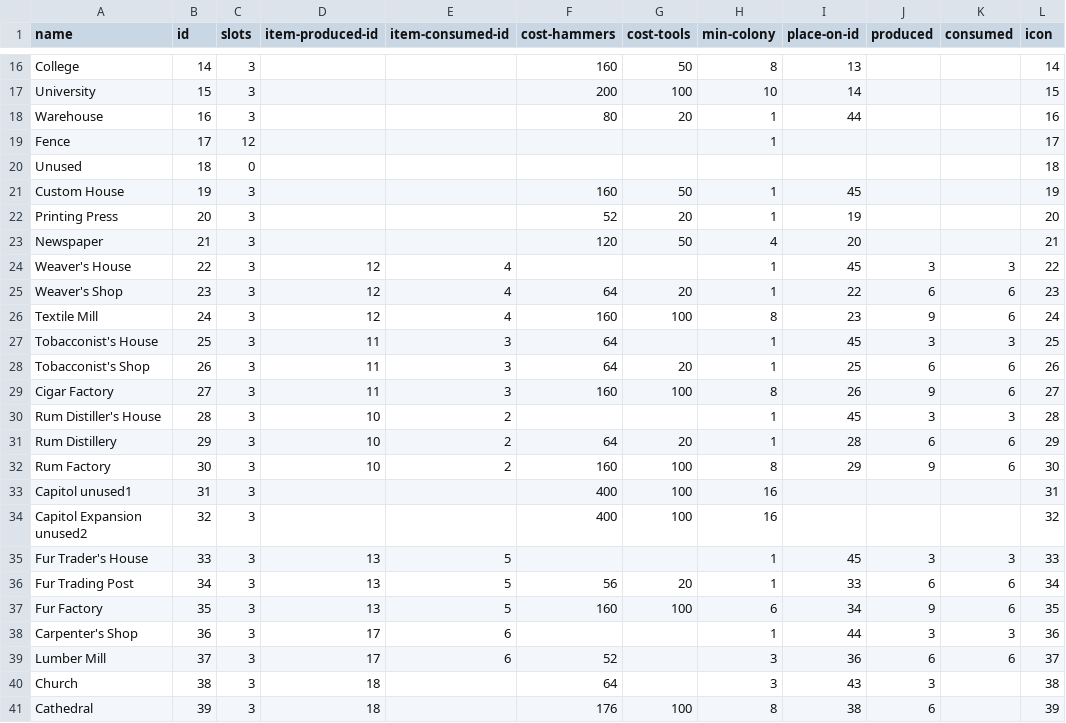
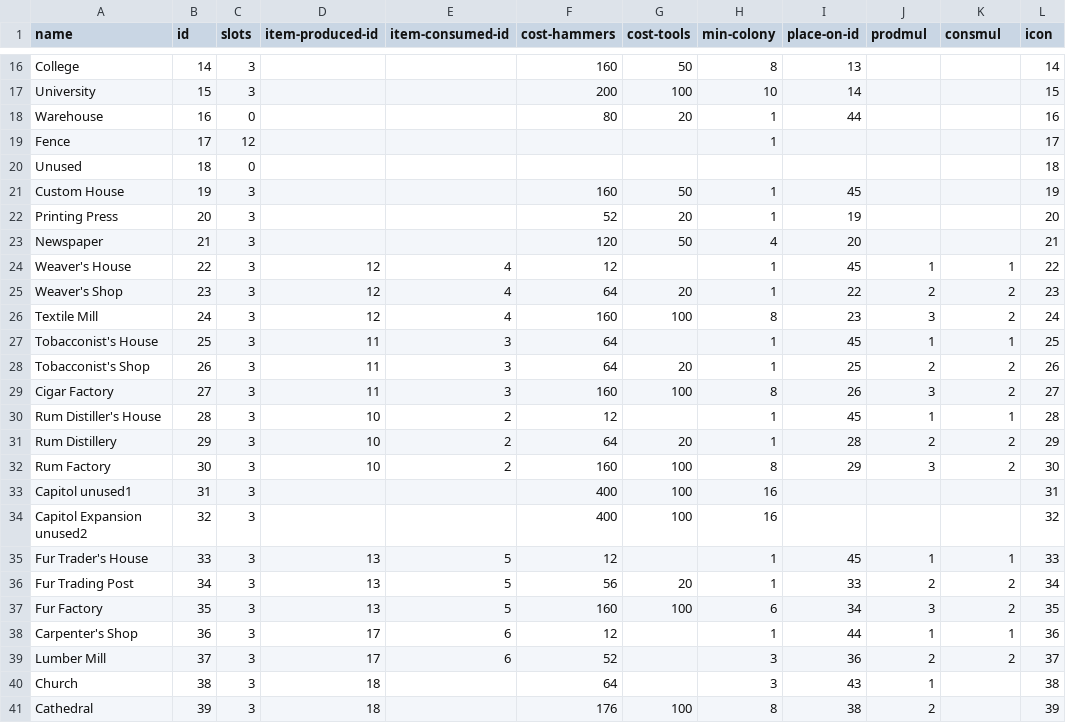
Before and after one commit to institution/cc94, a CSV file: col94/builds.csv, drawn as a sheet; only a part is shown, gaps mark what is left out; the diff covers the shown part only.

```diff
--- a/col94/builds.csv
+++ b/col94/builds.csv
@@ -1 +1 @@
-name,id,slots,item-produced-id,item-consumed-id,cost-hammers,cost-tools,min-colony,place-on-id,produced,consumed,icon
+name,id,slots,item-produced-id,item-consumed-id,cost-hammers,cost-tools,min-colony,place-on-id,prodmul,consmul,icon
@@ -17,3 +17,3 @@ College,14,3,,,160,50,8,13,,,14
 University,15,3,,,200,100,10,14,,,15
-Warehouse,16,3,,,80,20,1,44,,,16
+Warehouse,16,0,,,80,20,1,44,,,16
 Fence,17,12,,,,,1,,,,17
@@ -23,19 +23,19 @@ Printing Press,20,3,,,52,20,1,19,,,20
 Newspaper,21,3,,,120,50,4,20,,,21
-Weaver's House,22,3,12,4,,,1,45,3,3,22
-Weaver's Shop,23,3,12,4,64,20,1,22,6,6,23
-Textile Mill,24,3,12,4,160,100,8,23,9,6,24
-Tobacconist's House,25,3,11,3,64,,1,45,3,3,25
-Tobacconist's Shop,26,3,11,3,64,20,1,25,6,6,26
-Cigar Factory,27,3,11,3,160,100,8,26,9,6,27
-Rum Distiller's House,28,3,10,2,,,1,45,3,3,28
-Rum Distillery,29,3,10,2,64,20,1,28,6,6,29
-Rum Factory,30,3,10,2,160,100,8,29,9,6,30
+Weaver's House,22,3,12,4,12,,1,45,1,1,22
+Weaver's Shop,23,3,12,4,64,20,1,22,2,2,23
+Textile Mill,24,3,12,4,160,100,8,23,3,2,24
+Tobacconist's House,25,3,11,3,64,,1,45,1,1,25
+Tobacconist's Shop,26,3,11,3,64,20,1,25,2,2,26
+Cigar Factory,27,3,11,3,160,100,8,26,3,2,27
+Rum Distiller's House,28,3,10,2,12,,1,45,1,1,28
+Rum Distillery,29,3,10,2,64,20,1,28,2,2,29
+Rum Factory,30,3,10,2,160,100,8,29,3,2,30
 Capitol unused1,31,3,,,400,100,16,,,,31
 Capitol Expansion unused2,32,3,,,400,100,16,,,,32
-Fur Trader's House,33,3,13,5,,,1,45,3,3,33
-Fur Trading Post,34,3,13,5,56,20,1,33,6,6,34
-Fur Factory,35,3,13,5,160,100,6,34,9,6,35
-Carpenter's Shop,36,3,17,6,,,1,44,3,3,36
-Lumber Mill,37,3,17,6,52,,3,36,6,6,37
-Church,38,3,18,,64,,3,43,3,,38
-Cathedral,39,3,18,,176,100,8,38,6,,39
+Fur Trader's House,33,3,13,5,12,,1,45,1,1,33
+Fur Trading Post,34,3,13,5,56,20,1,33,2,2,34
+Fur Factory,35,3,13,5,160,100,6,34,3,2,35
+Carpenter's Shop,36,3,17,6,12,,1,44,1,1,36
+Lumber Mill,37,3,17,6,52,,3,36,2,2,37
+Church,38,3,18,,64,,3,43,1,,38
+Cathedral,39,3,18,,176,100,8,38,2,,39
```
Also changed, not shown: 15 edited cells elsewhere in this file, col94/units.csv, 15 other files.
